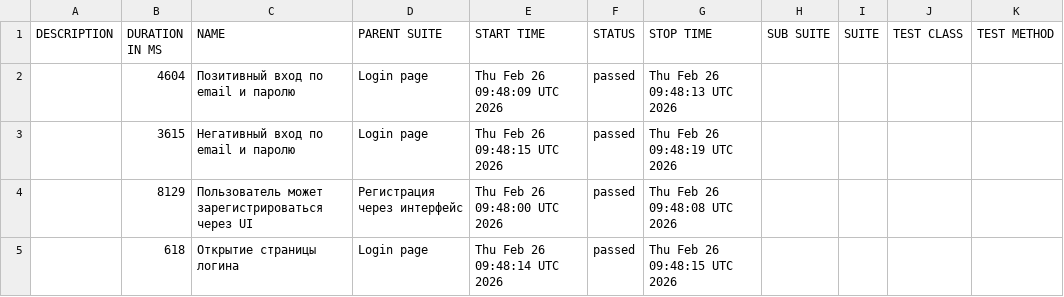
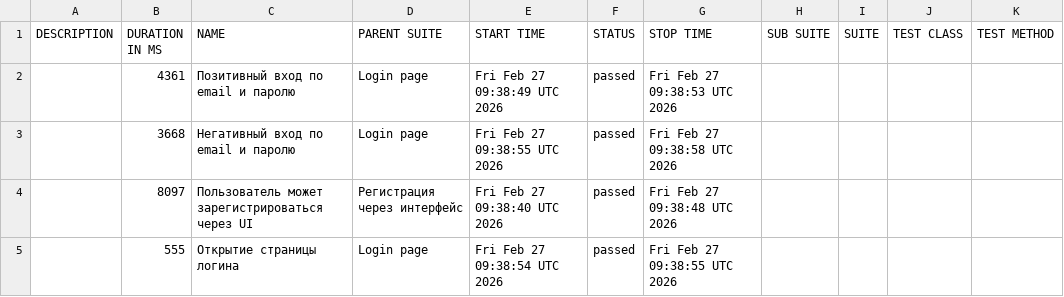
Before and after one commit to borbkin/e2e-codecept, a CSV file: data/suites.csv, drawn as a sheet.

```diff
--- a/data/suites.csv
+++ b/data/suites.csv
@@ -1,5 +1,5 @@
 "DESCRIPTION","DURATION IN MS","NAME","PARENT SUITE","START TIME","STATUS","STOP TIME","SUB SUITE","SUITE","TEST CLASS","TEST METHOD"
-"","4604","Позитивный вход по email и паролю","Login page","Thu Feb 26 09:48:09 UTC 2026","passed","Thu Feb 26 09:48:13 UTC 2026","","","",""
-"","3615","Негативный вход по email и паролю","Login page","Thu Feb 26 09:48:15 UTC 2026","passed","Thu Feb 26 09:48:19 UTC 2026","","","",""
-"","8129","Пользователь может зарегистрироваться через UI","Регистрация через интерфейс","Thu Feb 26 09:48:00 UTC 2026","passed","Thu Feb 26 09:48:08 UTC 2026","","","",""
-"","618","Открытие страницы логина","Login page","Thu Feb 26 09:48:14 UTC 2026","passed","Thu Feb 26 09:48:15 UTC 2026","","","",""
+"","4361","Позитивный вход по email и паролю","Login page","Fri Feb 27 09:38:49 UTC 2026","passed","Fri Feb 27 09:38:53 UTC 2026","","","",""
+"","3668","Негативный вход по email и паролю","Login page","Fri Feb 27 09:38:55 UTC 2026","passed","Fri Feb 27 09:38:58 UTC 2026","","","",""
+"","8097","Пользователь может зарегистрироваться через UI","Регистрация через интерфейс","Fri Feb 27 09:38:40 UTC 2026","passed","Fri Feb 27 09:38:48 UTC 2026","","","",""
+"","555","Открытие страницы логина","Login page","Fri Feb 27 09:38:54 UTC 2026","passed","Fri Feb 27 09:38:55 UTC 2026","","","",""
```
Also changed, not shown: 22 other files.
